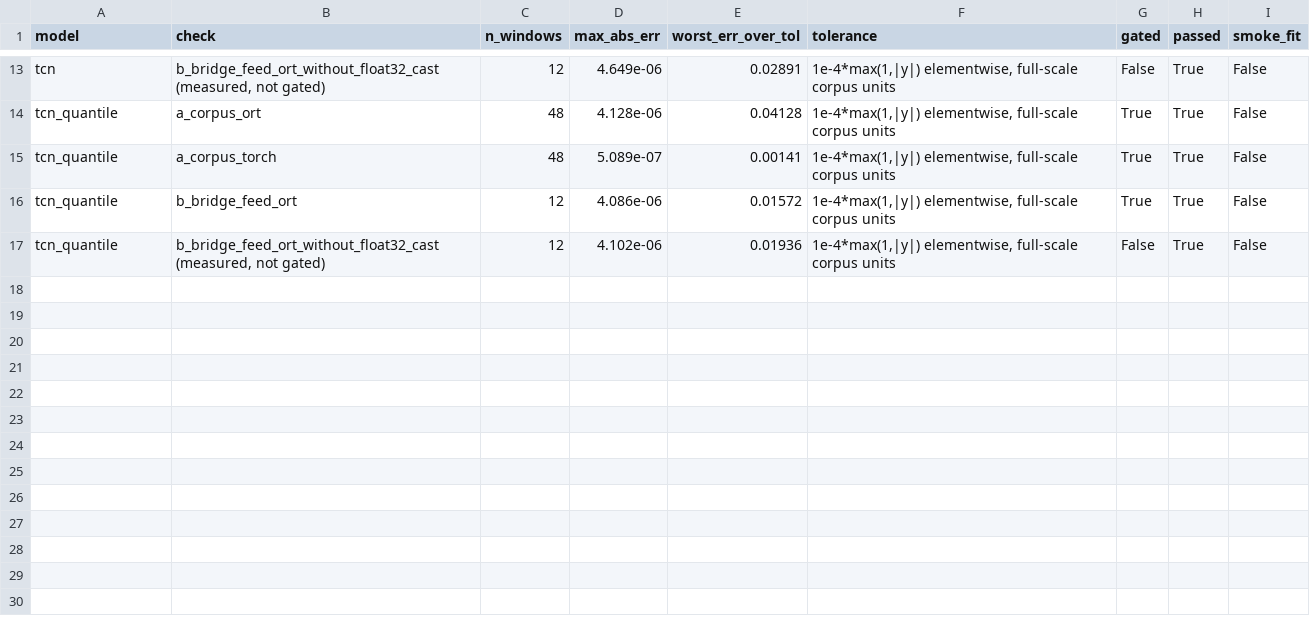
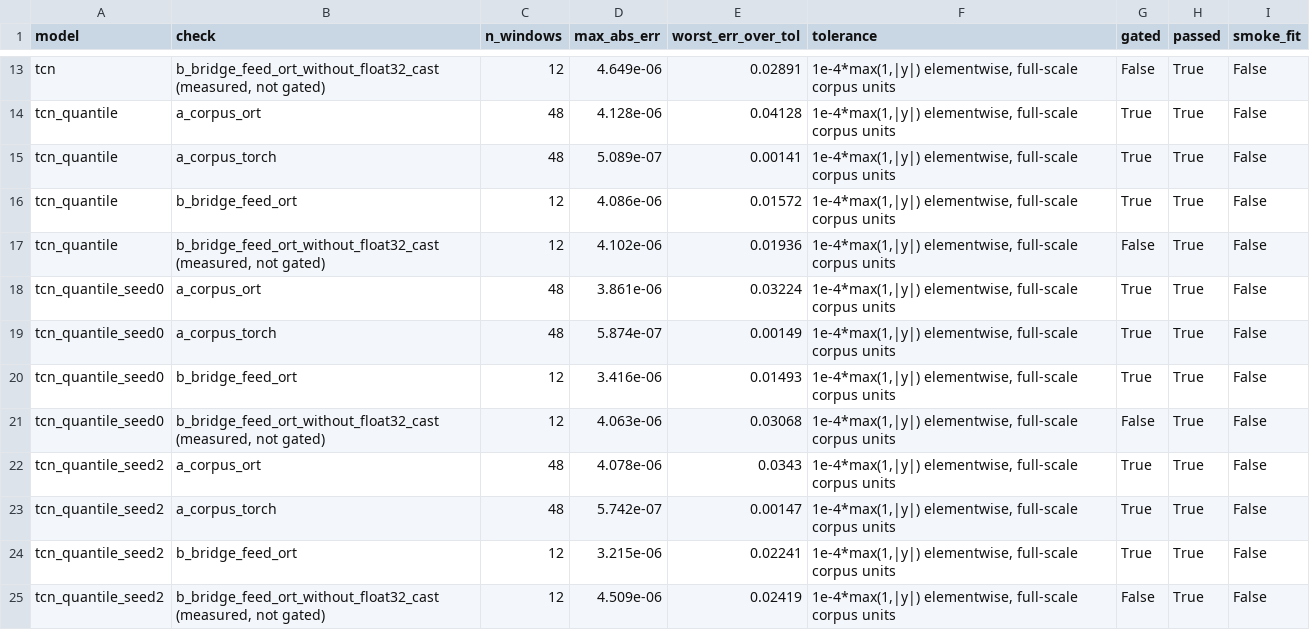
Before and after one commit to kbasak01/rl-land-on-moving-deck, a CSV file: results/forecast/parity.csv, drawn as a sheet; only a part is shown, gaps mark what is left out; the diff names each change by its address in the sheet, - before the commit and + after, or states it on an @@ line.

```diff
--- a/results/forecast/parity.csv
+++ b/results/forecast/parity.csv
+row 18: tcn_quantile_seed0 | a_corpus_ort | 48 | 3.861e-06 | 0.03224 | 1e-4*max(1,|y|) elementwise, full-scale corpus units | True | True | False
+row 19: tcn_quantile_seed0 | a_corpus_torch | 48 | 5.874e-07 | 0.00149 | 1e-4*max(1,|y|) elementwise, full-scale corpus units | True | True | False
+row 20: tcn_quantile_seed0 | b_bridge_feed_ort | 12 | 3.416e-06 | 0.01493 | 1e-4*max(1,|y|) elementwise, full-scale corpus units | True | True | False
+row 21: tcn_quantile_seed0 | b_bridge_feed_ort_without_float32_cast (measured, not gated) | 12 | 4.063e-06 | 0.03068 | 1e-4*max(1,|y|) elementwise, full-scale corpus units | False | True | False
+row 22: tcn_quantile_seed2 | a_corpus_ort | 48 | 4.078e-06 | 0.0343 | 1e-4*max(1,|y|) elementwise, full-scale corpus units | True | True | False
+row 23: tcn_quantile_seed2 | a_corpus_torch | 48 | 5.742e-07 | 0.00147 | 1e-4*max(1,|y|) elementwise, full-scale corpus units | True | True | False
+row 24: tcn_quantile_seed2 | b_bridge_feed_ort | 12 | 3.215e-06 | 0.02241 | 1e-4*max(1,|y|) elementwise, full-scale corpus units | True | True | False
+row 25: tcn_quantile_seed2 | b_bridge_feed_ort_without_float32_cast (measured, not gated) | 12 | 4.509e-06 | 0.02419 | 1e-4*max(1,|y|) elementwise, full-scale corpus units | False | True | False
```
Also changed, not shown: results/forecast/cost.csv, 25 other files.
